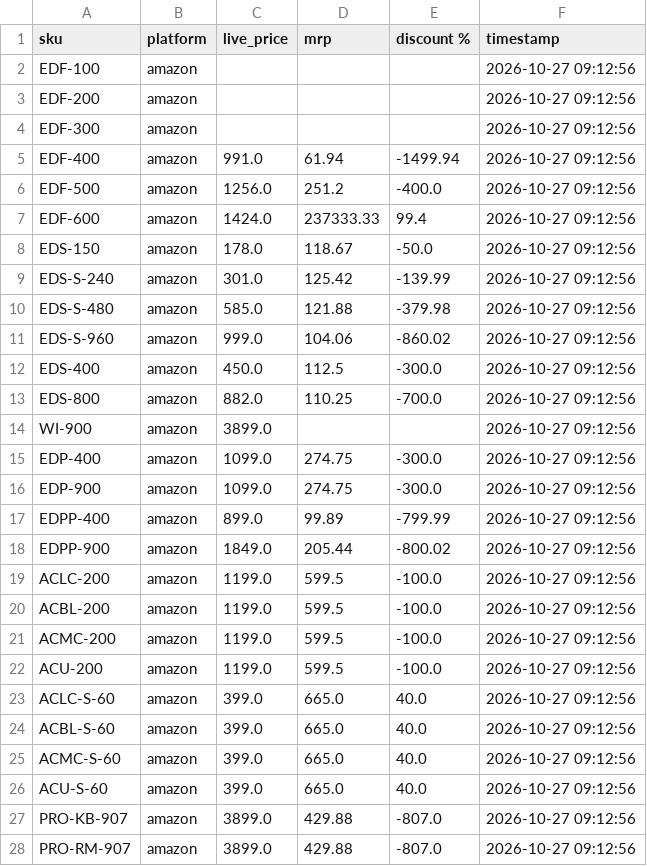
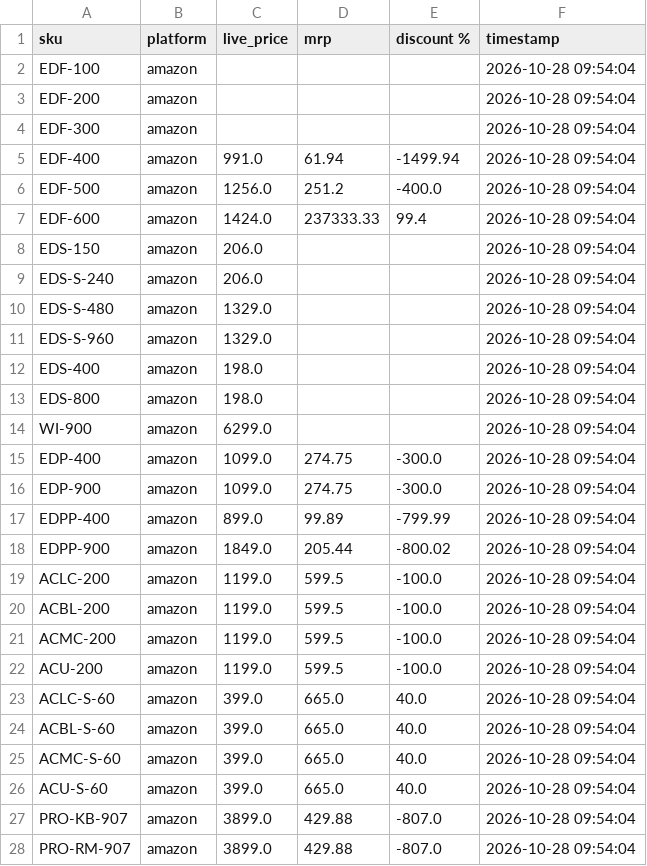
Before and after one commit to Shubham-Shigvan/price-tracker, a CSV file: latest_prices.csv, drawn as a sheet; only a part is shown; the diff covers the shown part only.

```diff
--- a/latest_prices.csv
+++ b/latest_prices.csv
@@ -1,28 +1,28 @@
 sku,platform,live_price,mrp,discount %,timestamp
-EDF-100,amazon,,,,2026-10-27 09:12:56
-EDF-200,amazon,,,,2026-10-27 09:12:56
-EDF-300,amazon,,,,2026-10-27 09:12:56
-EDF-400,amazon,991.0,61.94,-1499.94,2026-10-27 09:12:56
-EDF-500,amazon,1256.0,251.2,-400.0,2026-10-27 09:12:56
-EDF-600,amazon,1424.0,237333.33,99.4,2026-10-27 09:12:56
-EDS-150,amazon,178.0,118.67,-50.0,2026-10-27 09:12:56
-EDS-S-240,amazon,301.0,125.42,-139.99,2026-10-27 09:12:56
-EDS-S-480,amazon,585.0,121.88,-379.98,2026-10-27 09:12:56
-EDS-S-960,amazon,999.0,104.06,-860.02,2026-10-27 09:12:56
-EDS-400,amazon,450.0,112.5,-300.0,2026-10-27 09:12:56
-EDS-800,amazon,882.0,110.25,-700.0,2026-10-27 09:12:56
-WI-900,amazon,3899.0,,,2026-10-27 09:12:56
-EDP-400,amazon,1099.0,274.75,-300.0,2026-10-27 09:12:56
-EDP-900,amazon,1099.0,274.75,-300.0,2026-10-27 09:12:56
-EDPP-400,amazon,899.0,99.89,-799.99,2026-10-27 09:12:56
-EDPP-900,amazon,1849.0,205.44,-800.02,2026-10-27 09:12:56
-ACLC-200,amazon,1199.0,599.5,-100.0,2026-10-27 09:12:56
-ACBL-200,amazon,1199.0,599.5,-100.0,2026-10-27 09:12:56
-ACMC-200,amazon,1199.0,599.5,-100.0,2026-10-27 09:12:56
-ACU-200,amazon,1199.0,599.5,-100.0,2026-10-27 09:12:56
-ACLC-S-60,amazon,399.0,665.0,40.0,2026-10-27 09:12:56
-ACBL-S-60,amazon,399.0,665.0,40.0,2026-10-27 09:12:56
-ACMC-S-60,amazon,399.0,665.0,40.0,2026-10-27 09:12:56
-ACU-S-60,amazon,399.0,665.0,40.0,2026-10-27 09:12:56
-PRO-KB-907,amazon,3899.0,429.88,-807.0,2026-10-27 09:12:56
-PRO-RM-907,amazon,3899.0,429.88,-807.0,2026-10-27 09:12:56
+EDF-100,amazon,,,,2026-10-28 09:54:04
+EDF-200,amazon,,,,2026-10-28 09:54:04
+EDF-300,amazon,,,,2026-10-28 09:54:04
+EDF-400,amazon,991.0,61.94,-1499.94,2026-10-28 09:54:04
+EDF-500,amazon,1256.0,251.2,-400.0,2026-10-28 09:54:04
+EDF-600,amazon,1424.0,237333.33,99.4,2026-10-28 09:54:04
+EDS-150,amazon,206.0,,,2026-10-28 09:54:04
+EDS-S-240,amazon,206.0,,,2026-10-28 09:54:04
+EDS-S-480,amazon,1329.0,,,2026-10-28 09:54:04
+EDS-S-960,amazon,1329.0,,,2026-10-28 09:54:04
+EDS-400,amazon,198.0,,,2026-10-28 09:54:04
+EDS-800,amazon,198.0,,,2026-10-28 09:54:04
+WI-900,amazon,6299.0,,,2026-10-28 09:54:04
+EDP-400,amazon,1099.0,274.75,-300.0,2026-10-28 09:54:04
+EDP-900,amazon,1099.0,274.75,-300.0,2026-10-28 09:54:04
+EDPP-400,amazon,899.0,99.89,-799.99,2026-10-28 09:54:04
+EDPP-900,amazon,1849.0,205.44,-800.02,2026-10-28 09:54:04
+ACLC-200,amazon,1199.0,599.5,-100.0,2026-10-28 09:54:04
+ACBL-200,amazon,1199.0,599.5,-100.0,2026-10-28 09:54:04
+ACMC-200,amazon,1199.0,599.5,-100.0,2026-10-28 09:54:04
+ACU-200,amazon,1199.0,599.5,-100.0,2026-10-28 09:54:04
+ACLC-S-60,amazon,399.0,665.0,40.0,2026-10-28 09:54:04
+ACBL-S-60,amazon,399.0,665.0,40.0,2026-10-28 09:54:04
+ACMC-S-60,amazon,399.0,665.0,40.0,2026-10-28 09:54:04
+ACU-S-60,amazon,399.0,665.0,40.0,2026-10-28 09:54:04
+PRO-KB-907,amazon,3899.0,429.88,-807.0,2026-10-28 09:54:04
+PRO-RM-907,amazon,3899.0,429.88,-807.0,2026-10-28 09:54:04
```
Also changed, not shown: 16 edited cells elsewhere in this file, error_log.csv, price_history.csv.
